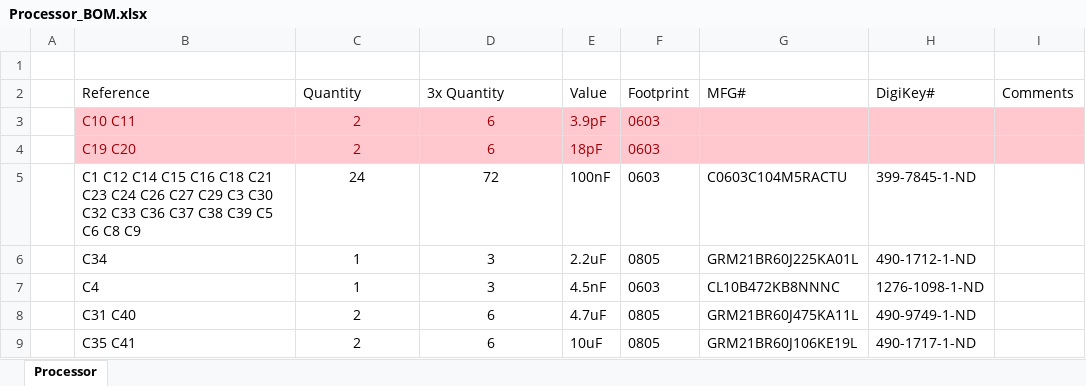
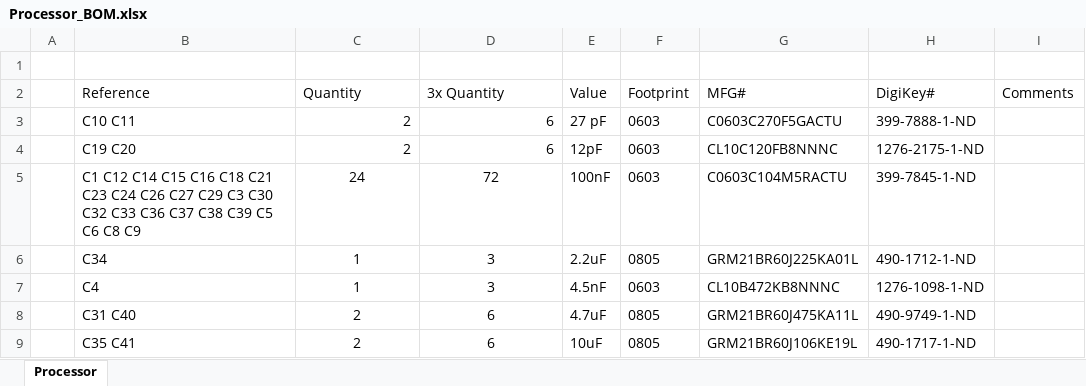
Before and after one commit to betelgeuse234/Laser_Cutter, an Excel workbook: Hardware/Processor/Processor_BOM.xlsx, sheet Processor, drawn as a sheet; only a part is shown; values as stored, in another font and other column widths than the file's, no borders; table styles not drawn; the diff covers the shown part only; the diff names each change by its address in the sheet, - before the commit and + after, or states it on an @@ line.

```diff
--- a/Hardware/Processor/Processor_BOM.xlsx (sheet Processor)
+++ b/Hardware/Processor/Processor_BOM.xlsx (sheet Processor)
-B3:I4 fill: #FFC7CE
+B3:I4 fill: none
-B3:F4 text colour: #9C0006
+B3:F4 text colour: black
-C3:D4 alignment: center
+C3:D4 alignment: right
-E3 (Value): 3.9pF
+E3 (Value): 27 pF
-G3 (MFG#): (empty)
+G3 (MFG#): C0603C270F5GACTU
-H3 (DigiKey#): (empty)
+H3 (DigiKey#): 399-7888-1-ND
-E4 (Value): 18pF
+E4 (Value): 12pF
-G4 (MFG#): (empty)
+G4 (MFG#): CL10C120FB8NNNC
-H4 (DigiKey#): (empty)
+H4 (DigiKey#): 1276-2175-1-ND
```
Also changed, not shown: 7 added rows, 12 edited cells and cell formats elsewhere in this sheet, 1 other file.
